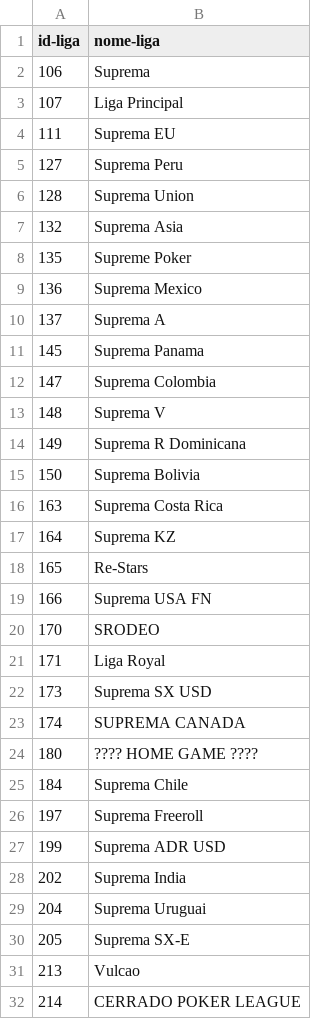
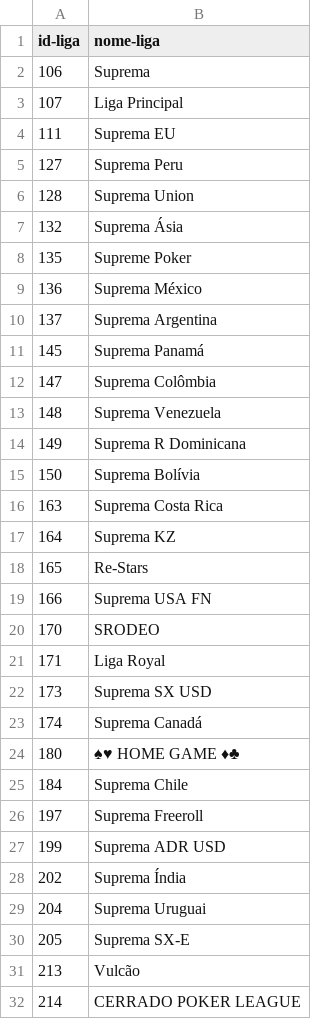
Before and after one commit to dougforger/projeto-dataforgerpkr, a CSV file: projeto_payjump/data/ligas.csv, drawn as a sheet; the diff names each change by its address in the sheet, - before the commit and + after, or states it on an @@ line.

Commit message:
feat: adiciona script de atualização de clubes com merge de ligas
- Finaliza o atualiza_clubes.py para gerenciar a atualização dos clubes
- Adiciona merge com ligas.csv para incluir nome-liga nos clubes
- Cria estrutura completa do ligas.csv com 31 ligas
- Usa utf-8-sig para compatibilidade com Excel
- Remove duplicatas de clubes automaticamente

```diff
--- a/projeto_payjump/data/ligas.csv
+++ b/projeto_payjump/data/ligas.csv
-B7 (nome-liga): Suprema Asia
+B7 (nome-liga): Suprema Ásia
-B9 (nome-liga): Suprema Mexico
+B9 (nome-liga): Suprema México
-B10 (nome-liga): Suprema A
+B10 (nome-liga): Suprema Argentina
-B11 (nome-liga): Suprema Panama
+B11 (nome-liga): Suprema Panamá
-B12 (nome-liga): Suprema Colombia
+B12 (nome-liga): Suprema Colômbia
-B13 (nome-liga): Suprema V
+B13 (nome-liga): Suprema Venezuela
-B15 (nome-liga): Suprema Bolivia
+B15 (nome-liga): Suprema Bolívia
-B23 (nome-liga): SUPREMA CANADA
+B23 (nome-liga): Suprema Canadá
-B24 (nome-liga): ???? HOME GAME ????
+B24 (nome-liga): ♠♥ HOME GAME ♦♣
-B28 (nome-liga): Suprema India
+B28 (nome-liga): Suprema Índia
-B31 (nome-liga): Vulcao
+B31 (nome-liga): Vulcão
```
Also changed, not shown: 4 other files.
